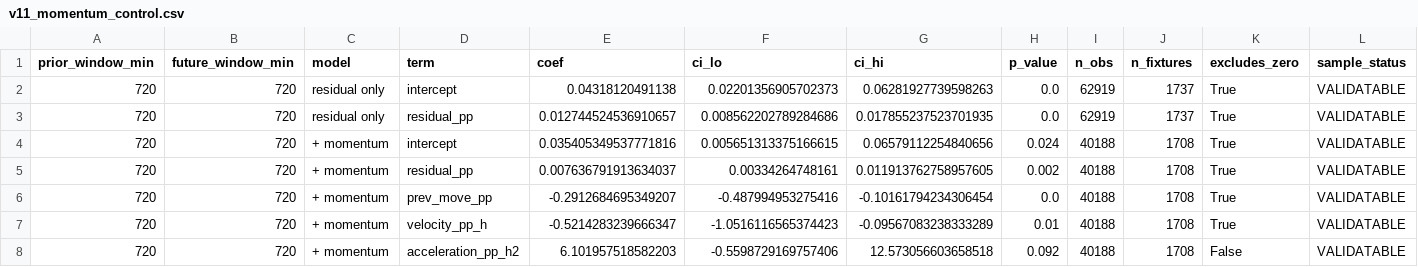
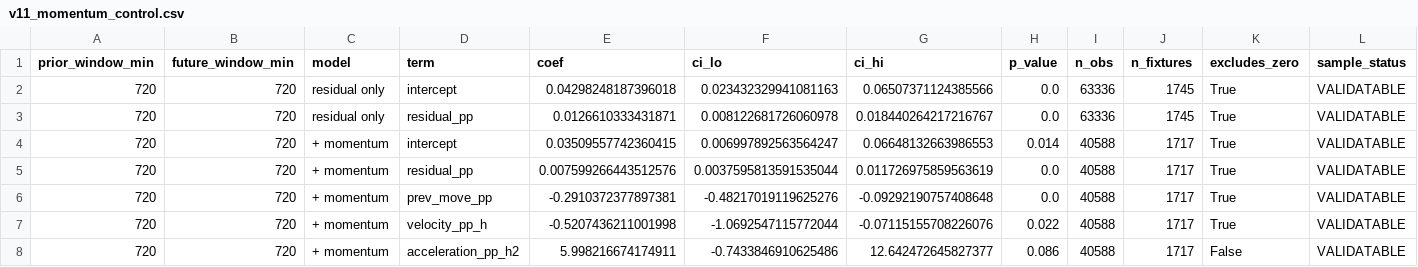
Before and after one commit to NevixAA/wowza_v11, a CSV file: output/v11_momentum_control.csv, drawn as a sheet; only a part is shown; the diff covers the shown part only; the diff names each change by its address in the sheet, - before the commit and + after, or states it on an @@ line.

```diff
--- a/output/v11_momentum_control.csv
+++ b/output/v11_momentum_control.csv
-E2 (coef): 0.04318120491138
+E2 (coef): 0.04298248187396018
-F2 (ci_lo): 0.02201356905702373
+F2 (ci_lo): 0.023432329941081163
-G2 (ci_hi): 0.06281927739598263
+G2 (ci_hi): 0.06507371124385566
-I2:I3 (n_obs): 62919
+I2:I3 (n_obs): 63336
-J2:J3 (n_fixtures): 1737
+J2:J3 (n_fixtures): 1745
-E3 (coef): 0.012744524536910657
+E3 (coef): 0.0126610333431871
-F3 (ci_lo): 0.008562202789284686
+F3 (ci_lo): 0.008122681726060978
-G3 (ci_hi): 0.017855237523701935
+G3 (ci_hi): 0.018440264217216767
-E4 (coef): 0.035405349537771816
+E4 (coef): 0.03509557742360415
-F4 (ci_lo): 0.005651313375166615
+F4 (ci_lo): 0.006997892563564247
-G4 (ci_hi): 0.06579112254840656
+G4 (ci_hi): 0.06648132663986553
-H4 (p_value): 0.024
+H4 (p_value): 0.014
-I4:I8 (n_obs): 40188
+I4:I8 (n_obs): 40588
-J4:J8 (n_fixtures): 1708
+J4:J8 (n_fixtures): 1717
-E5 (coef): 0.007636791913634037
+E5 (coef): 0.007599266443512576
-F5 (ci_lo): 0.00334264748161
+F5 (ci_lo): 0.0037595813591535044
-G5 (ci_hi): 0.011913762758957605
+G5 (ci_hi): 0.011726975859563619
-H5 (p_value): 0.002
+H5 (p_value): 0.0
-E6 (coef): -0.2912684695349207
+E6 (coef): -0.2910372377897381
-F6 (ci_lo): -0.487994953275416
+F6 (ci_lo): -0.48217019119625276
-G6 (ci_hi): -0.10161794234306454
+G6 (ci_hi): -0.09292190757408648
-E7 (coef): -0.5214283239666347
+E7 (coef): -0.5207436211001998
-F7 (ci_lo): -1.0516116565374423
+F7 (ci_lo): -1.0692547115772044
-G7 (ci_hi): -0.09567083238333289
+G7 (ci_hi): -0.07115155708226076
-H7 (p_value): 0.01
+H7 (p_value): 0.022
-E8 (coef): 6.101957518582203
+E8 (coef): 5.998216674174911
-F8 (ci_lo): -0.5598729169757406
+F8 (ci_lo): -0.7433846910625486
-G8 (ci_hi): 12.573056603658518
+G8 (ci_hi): 12.642472645827377
-H8 (p_value): 0.092
+H8 (p_value): 0.086
```
Also changed, not shown: 80 edited cells elsewhere in this file, output/v11_graded.csv, output/v11_microstructure_segments.csv, 20 other files.
